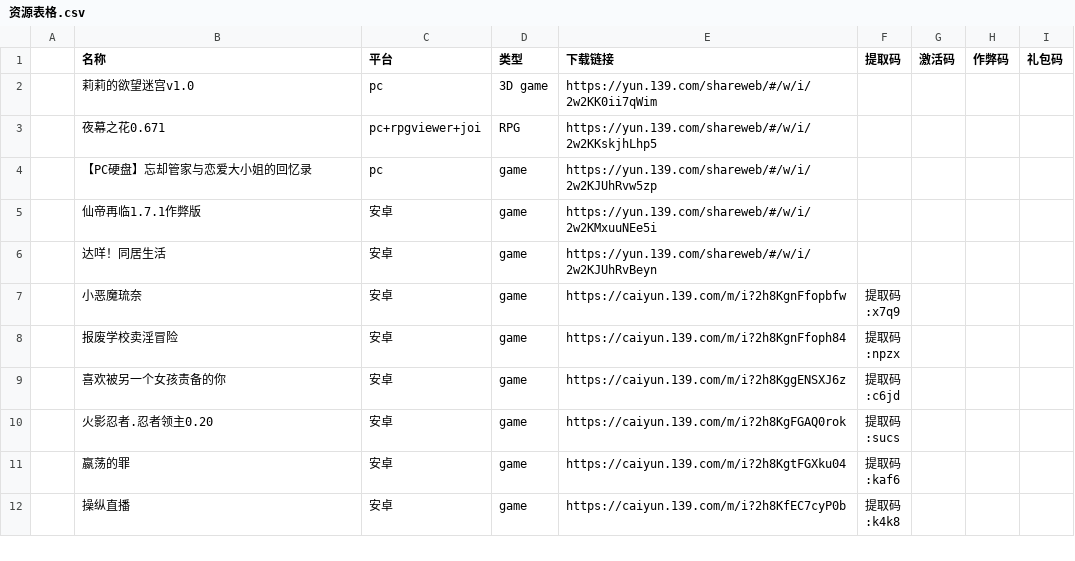
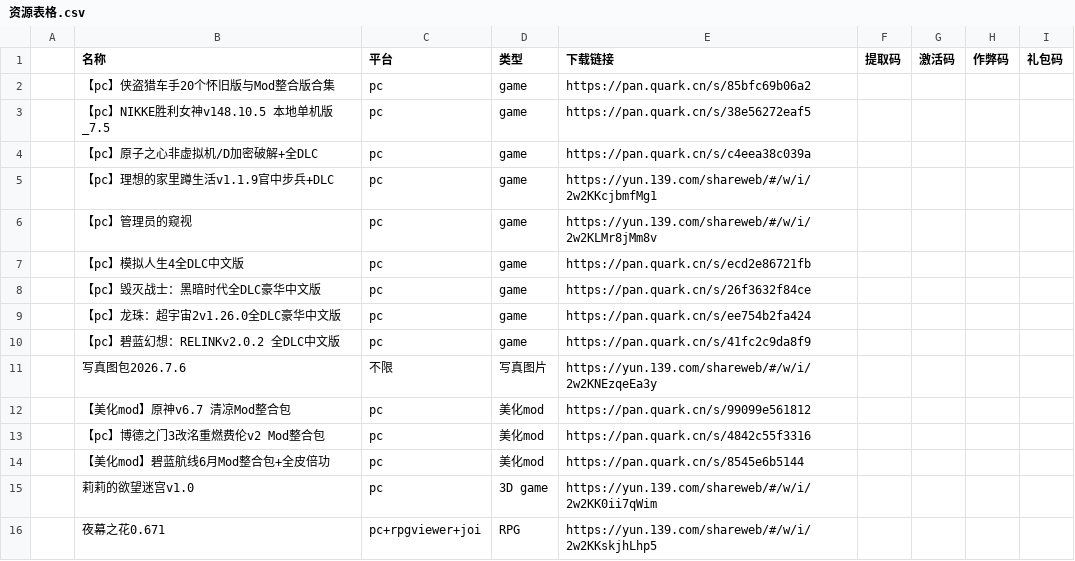
Before and after one commit to ZAQ0405/ZAQ, a CSV file: csv/资源表格.csv, drawn as a sheet; only a part is shown; the shorter side is filled out with more unchanged rows.

Commit message:
Update 资源表格.csv

```diff
--- a/csv/资源表格.csv
+++ b/csv/资源表格.csv
@@ -1,2 +1,15 @@
 ,名称,平台,类型,下载链接,提取码,激活码,作弊码,礼包码,
+,【pc】侠盗猎车手20个怀旧版与Mod整合版合集,pc,game,https://pan.quark.cn/s/85bfc69b06a2
+,【pc】NIKKE胜利女神v148.10.5 本地单机版_7.5,pc,game,https://pan.quark.cn/s/38e56272eaf5
+,【pc】原子之心非虚拟机/D加密破解+全DLC,pc,game,https://pan.quark.cn/s/c4eea38c039a
+,【pc】理想的家里蹲生活v1.1.9官中步兵+DLC,pc,game,https://yun.139.com/shareweb/#/w/i/2w2KKcjbmfMg1
+,【pc】管理员的窥视,pc,game,https://yun.139.com/shareweb/#/w/i/2w2KLMr8jMm8v
+,【pc】模拟人生4全DLC中文版,pc,game,https://pan.quark.cn/s/ecd2e86721fb
+,【pc】毁灭战士：黑暗时代全DLC豪华中文版,pc,game,https://pan.quark.cn/s/26f3632f84ce
+,【pc】龙珠：超宇宙2v1.26.0全DLC豪华中文版,pc,game,https://pan.quark.cn/s/ee754b2fa424
+,【pc】碧蓝幻想：RELINKv2.0.2 全DLC中文版,pc,game,https://pan.quark.cn/s/41fc2c9da8f9
+,写真图包2026.7.6,不限,写真图片,https://yun.139.com/shareweb/#/w/i/2w2KNEzqeEa3y
+,【美化mod】原神v6.7 清凉Mod整合包,pc,美化mod,https://pan.quark.cn/s/99099e561812
+,【pc】博德之门3改洺重燃费伦v2 Mod整合包,pc,美化mod,https://pan.quark.cn/s/4842c55f3316
+,【美化mod】碧蓝航线6月Mod整合包+全皮倍功,pc,美化mod,https://pan.quark.cn/s/8545e6b5144
 ,莉莉的欲望迷宫v1.0,pc,3D game,https://yun.139.com/shareweb/#/w/i/2w2KK0ii7qWim,,,,
```
